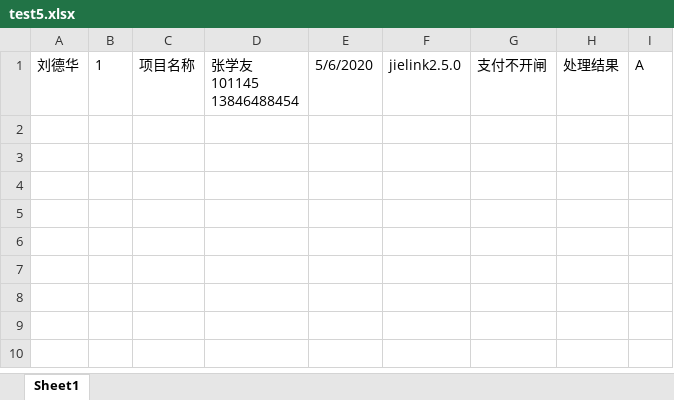
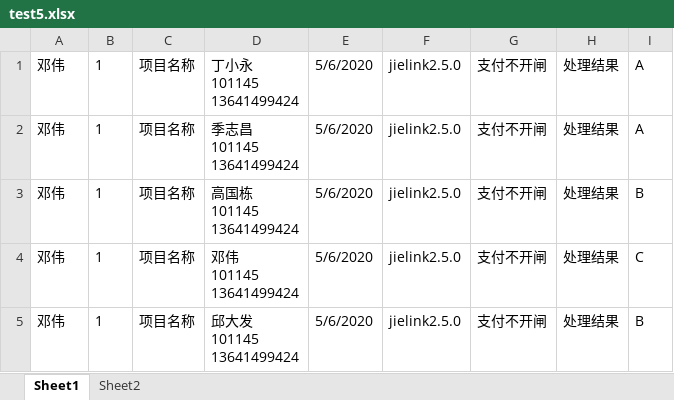
Before and after one commit to Glory-of-Kings/ExcelDataAnalysis, an Excel workbook: ExcelDataAnalysis/files/test5.xlsx, sheet Sheet1, drawn as a sheet; values as stored, in another font and other column widths than the file's, no borders; ↵ is a line break in a cell; the diff names each change by its address in the sheet, - before the commit and + after, or states it on an @@ line.

```diff
--- a/ExcelDataAnalysis/files/test5.xlsx (sheet Sheet1)
+++ b/ExcelDataAnalysis/files/test5.xlsx (sheet Sheet1)
+sheet tab: Sheet2
-A1: 刘德华
+A1: 邓伟
-D1: 张学友 ↵ 101145 ↵ 13846488454
+D1: 丁小永 ↵ 101145 ↵ 13641499424
+row 2: 邓伟 | 1 | 项目名称 | 季志昌 ↵ 101145 ↵ 13641499424 | 5/6/2020 | jielink2.5.0 | 支付不开闸 | 处理结果 | A
+row 3: 邓伟 | 1 | 项目名称 | 高国栋 ↵ 101145 ↵ 13641499424 | 5/6/2020 | jielink2.5.0 | 支付不开闸 | 处理结果 | B
+row 4: 邓伟 | 1 | 项目名称 | 邓伟 ↵ 101145 ↵ 13641499424 | 5/6/2020 | jielink2.5.0 | 支付不开闸 | 处理结果 | C
+row 5: 邓伟 | 1 | 项目名称 | 邱大发 ↵ 101145 ↵ 13641499424 | 5/6/2020 | jielink2.5.0 | 支付不开闸 | 处理结果 | B
```
Also changed, not shown: ExcelDataAnalysis/files/test1.xlsx, ExcelDataAnalysis/files/test2.xlsx, 8 other files.
